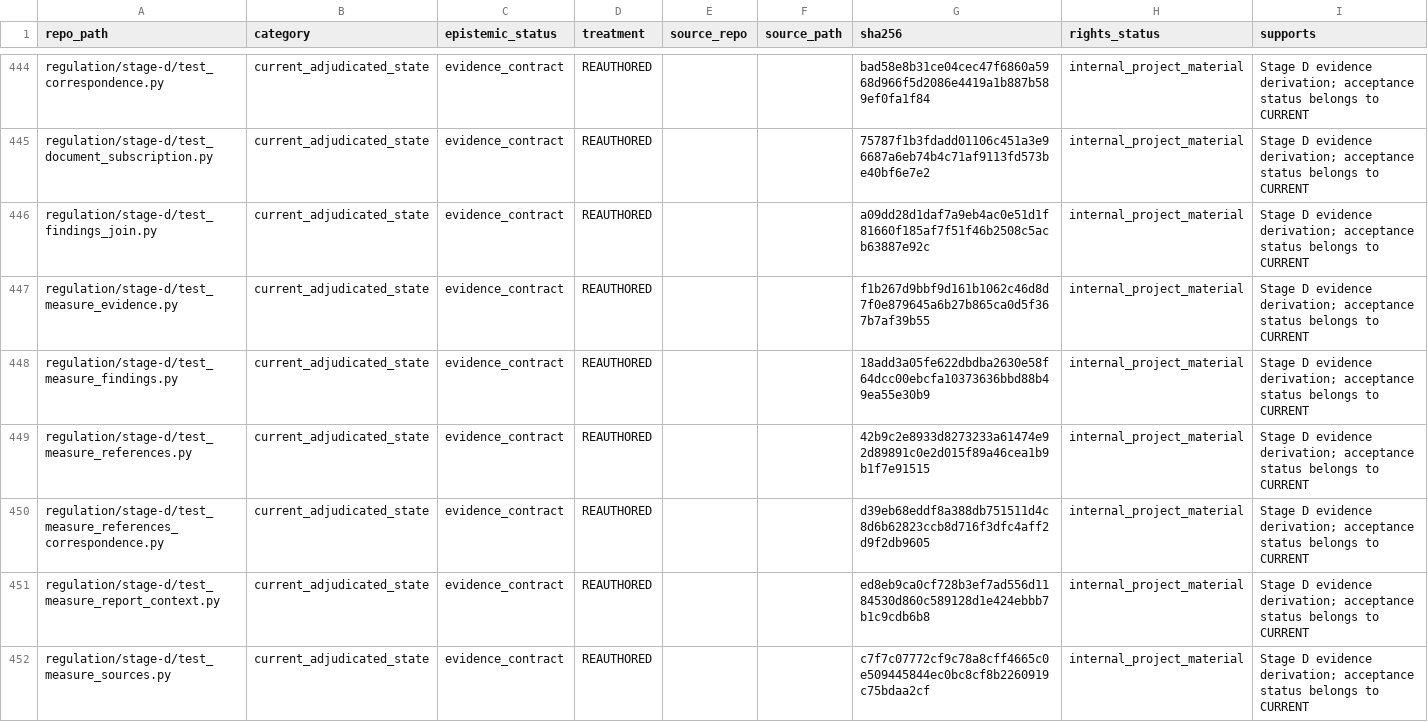
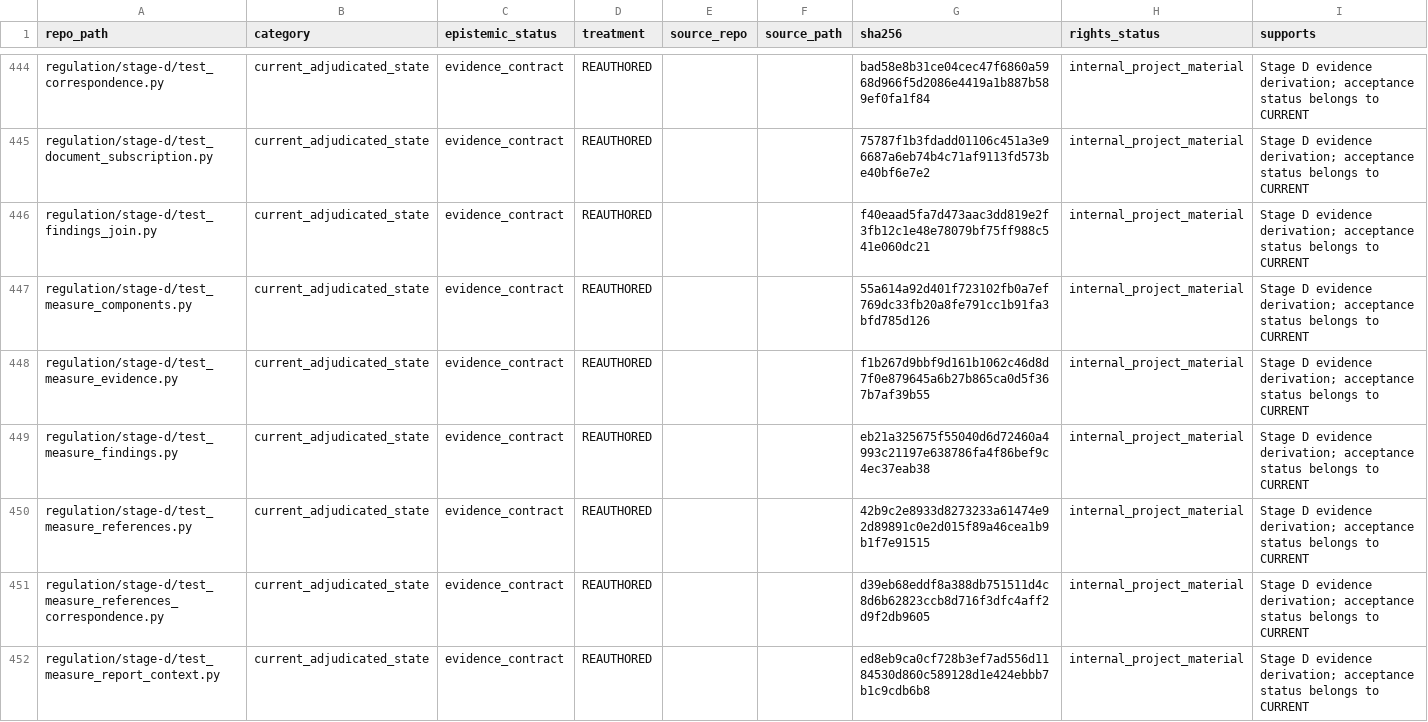
Before and after one commit to owassmer/CORDON, a CSV file: corpus/CATALOG.csv, drawn as a sheet; only a part is shown, gaps mark what is left out; the shorter side is filled out with more unchanged rows; the diff covers the shown part only.

```diff
--- a/corpus/CATALOG.csv
+++ b/corpus/CATALOG.csv
@@ -445,5 +445,6 @@ regulation/stage-d/test_correspondence.py,current_adjudicated_state,evidence_con
 regulation/stage-d/test_document_subscription.py,current_adjudicated_state,evidence_contract,REAUTHORED,,,75787f1b3fdadd01106c451a3e96687a6eb74b4c71af9113fd573be40bf6e7e2,internal_project_material,Stage D evidence derivation; acceptance status belongs to CURRENT
-regulation/stage-d/test_findings_join.py,current_adjudicated_state,evidence_contract,REAUTHORED,,,a09dd28d1daf7a9eb4ac0e51d1f81660f185af7f51f46b2508c5acb63887e92c,internal_project_material,Stage D evidence derivation; acceptance status belongs to CURRENT
+regulation/stage-d/test_findings_join.py,current_adjudicated_state,evidence_contract,REAUTHORED,,,f40eaad5fa7d473aac3dd819e2f3fb12c1e48e78079bf75ff988c541e060dc21,internal_project_material,Stage D evidence derivation; acceptance status belongs to CURRENT
+regulation/stage-d/test_measure_components.py,current_adjudicated_state,evidence_contract,REAUTHORED,,,55a614a92d401f723102fb0a7ef769dc33fb20a8fe791cc1b91fa3bfd785d126,internal_project_material,Stage D evidence derivation; acceptance status belongs to CURRENT
 regulation/stage-d/test_measure_evidence.py,current_adjudicated_state,evidence_contract,REAUTHORED,,,f1b267d9bbf9d161b1062c46d8d7f0e879645a6b27b865ca0d5f367b7af39b55,internal_project_material,Stage D evidence derivation; acceptance status belongs to CURRENT
-regulation/stage-d/test_measure_findings.py,current_adjudicated_state,evidence_contract,REAUTHORED,,,18add3a05fe622dbdba2630e58f64dcc00ebcfa10373636bbd88b49ea55e30b9,internal_project_material,Stage D evidence derivation; acceptance status belongs to CURRENT
+regulation/stage-d/test_measure_findings.py,current_adjudicated_state,evidence_contract,REAUTHORED,,,eb21a325675f55040d6d72460a4993c21197e638786fa4f86bef9c4ec37eab38,internal_project_material,Stage D evidence derivation; acceptance status belongs to CURRENT
 regulation/stage-d/test_measure_references.py,current_adjudicated_state,evidence_contract,REAUTHORED,,,42b9c2e8933d8273233a61474e92d89891c0e2d015f89a46cea1b9b1f7e91515,internal_project_material,Stage D evidence derivation; acceptance status belongs to CURRENT
```
Also changed, not shown: 1 added row and 10 edited cells elsewhere in this file, 14 other files.
